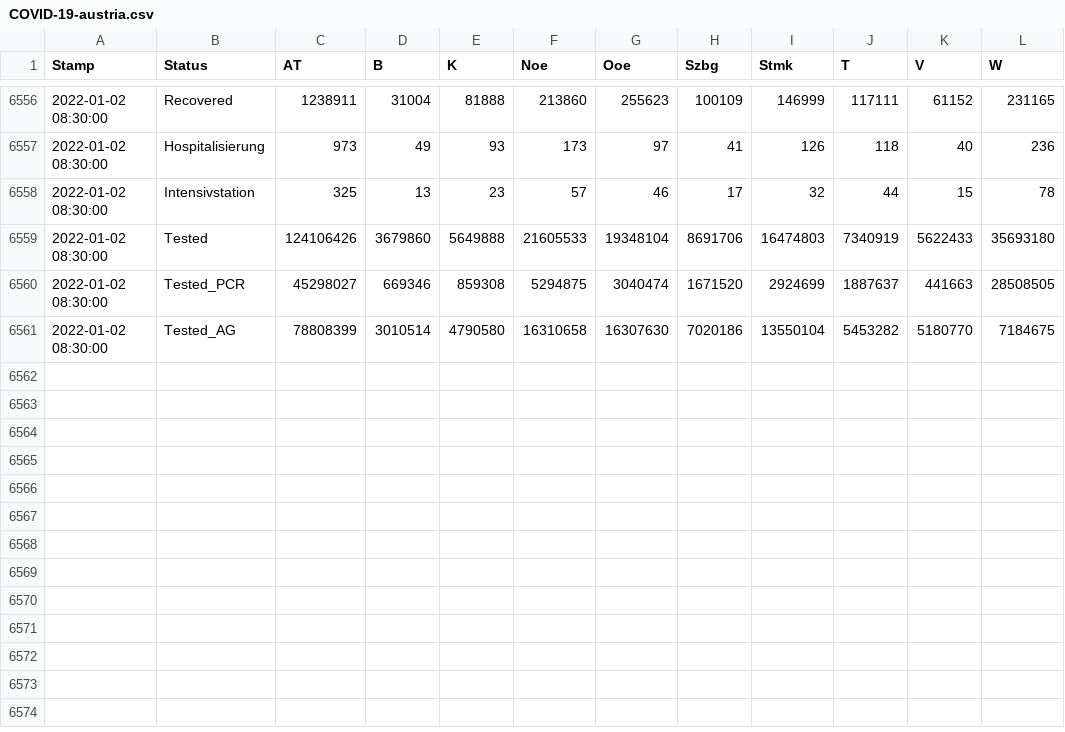
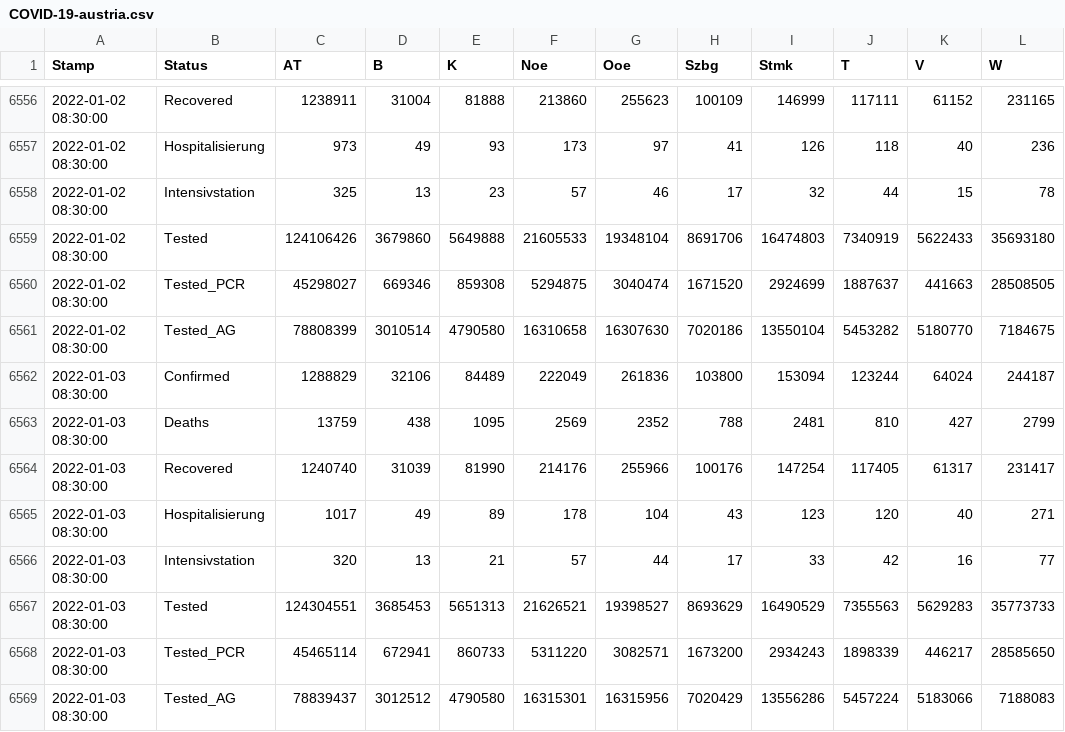
Before and after one commit to at062084/COVID-19-Austria, a CSV file: bmsgpk/data/COVID-19-austria.csv, drawn as a sheet; only a part is shown, gaps mark what is left out; the diff names each change by its address in the sheet, - before the commit and + after, or states it on an @@ line.

Commit message:
2022-01-03 11:35:31 Auto-Extract data from bmsgpk website

```diff
--- a/bmsgpk/data/COVID-19-austria.csv
+++ b/bmsgpk/data/COVID-19-austria.csv
+row 6562: 2022-01-03 08:30:00 | Confirmed | 1288829 | 32106 | 84489 | 222049 | 261836 | 103800 | 153094 | 123244 | 64024 | 244187
+row 6563: 2022-01-03 08:30:00 | Deaths | 13759 | 438 | 1095 | 2569 | 2352 | 788 | 2481 | 810 | 427 | 2799
+row 6564: 2022-01-03 08:30:00 | Recovered | 1240740 | 31039 | 81990 | 214176 | 255966 | 100176 | 147254 | 117405 | 61317 | 231417
+row 6565: 2022-01-03 08:30:00 | Hospitalisierung | 1017 | 49 | 89 | 178 | 104 | 43 | 123 | 120 | 40 | 271
+row 6566: 2022-01-03 08:30:00 | Intensivstation | 320 | 13 | 21 | 57 | 44 | 17 | 33 | 42 | 16 | 77
+row 6567: 2022-01-03 08:30:00 | Tested | 124304551 | 3685453 | 5651313 | 21626521 | 19398527 | 8693629 | 16490529 | 7355563 | 5629283 | 35773733
+row 6568: 2022-01-03 08:30:00 | Tested_PCR | 45465114 | 672941 | 860733 | 5311220 | 3082571 | 1673200 | 2934243 | 1898339 | 446217 | 28585650
+row 6569: 2022-01-03 08:30:00 | Tested_AG | 78839437 | 3012512 | 4790580 | 16315301 | 16315956 | 7020429 | 13556286 | 5457224 | 5183066 | 7188083
```
Also changed, not shown: 4 other files.
